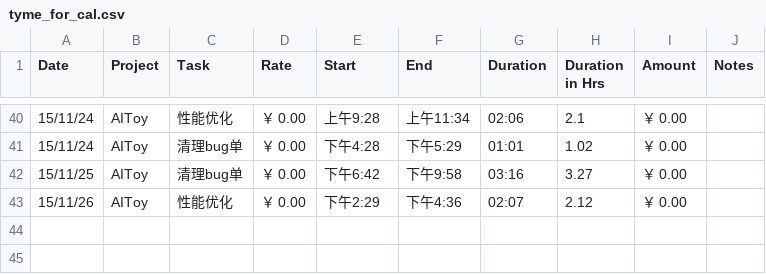
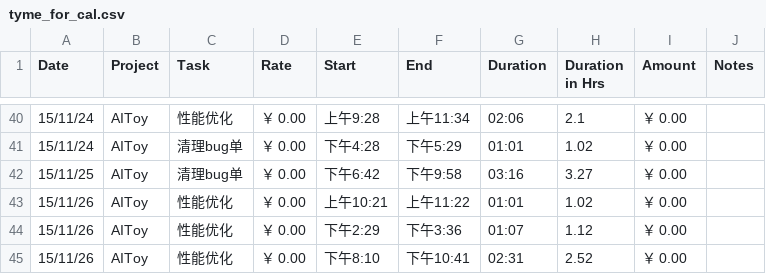
Before and after one commit to fonzieyang/fonzieyang.github.com, a CSV file: ical/tyme_for_cal.csv, drawn as a sheet; only a part is shown, gaps mark what is left out.

```diff
--- a/ical/tyme_for_cal.csv
+++ b/ical/tyme_for_cal.csv
@@ -42,2 +42,4 @@ Date,Project,Task,Rate,Start,End,Duration,Duration in Hrs,Amount,Notes
 15/11/25,AIToy,清理bug单,￥ 0.00,下午6:42,下午9:58,03:16,3.27,￥ 0.00,
-15/11/26,AIToy,性能优化,￥ 0.00,下午2:29,下午4:36,02:07,2.12,￥ 0.00,
+15/11/26,AIToy,性能优化,￥ 0.00,上午10:21,上午11:22,01:01,1.02,￥ 0.00,
+15/11/26,AIToy,性能优化,￥ 0.00,下午2:29,下午3:36,01:07,1.12,￥ 0.00,
+15/11/26,AIToy,性能优化,￥ 0.00,下午8:10,下午10:41,02:31,2.52,￥ 0.00,
```
Also changed, not shown: 2 other files.
